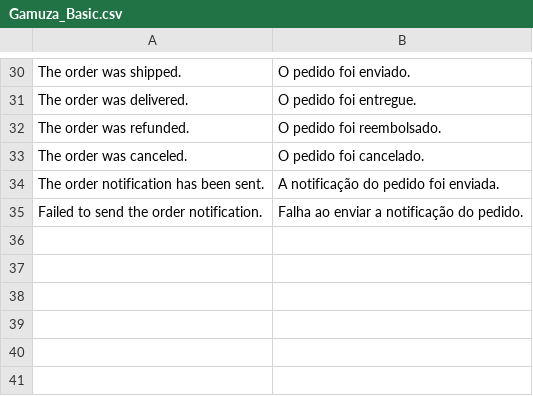
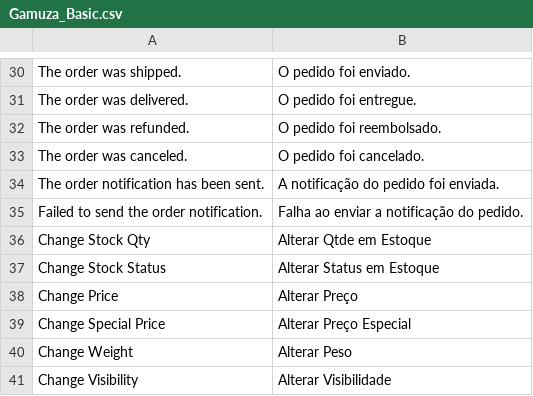
Before and after one commit to gamuzatech/tolucastore-magento, a CSV file: app/locale/pt_BR/Gamuza_Basic.csv, drawn as a sheet; only a part is shown, gaps mark what is left out; the diff names each change by its address in the sheet, - before the commit and + after, or states it on an @@ line.

Commit message:
Atualizado modulo Gamuza_Basic: adicionado ações em massa no grid de produtos via admin para alterar qtde em estoque, status em estoque, preço, preço especial, peso e visibilidade

```diff
--- a/app/locale/pt_BR/Gamuza_Basic.csv
+++ b/app/locale/pt_BR/Gamuza_Basic.csv
+row 36: Change Stock Qty | Alterar Qtde em Estoque
+row 37: Change Stock Status | Alterar Status em Estoque
+row 38: Change Price | Alterar Preço
+row 39: Change Special Price | Alterar Preço Especial
+row 40: Change Weight | Alterar Peso
+row 41: Change Visibility | Alterar Visibilidade
```
Also changed, not shown: 2 other files.
